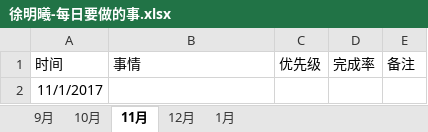
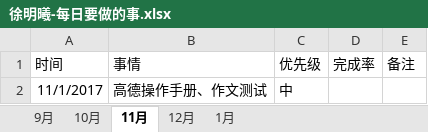
Before and after one commit to bird-start/eshop-doc, an Excel workbook: 交流管理/项目日报/徐明曦-每日要做的事.xlsx, sheet 11月, drawn as a sheet; values as stored, in another font and other column widths than the file's, no borders; the diff names each change by its address in the sheet, - before the commit and + after, or states it on an @@ line.

Commit message:
全程

```diff
--- a/交流管理/项目日报/徐明曦-每日要做的事.xlsx (sheet 11月)
+++ b/交流管理/项目日报/徐明曦-每日要做的事.xlsx (sheet 11月)
-B2 (事情): (empty)
+B2 (事情): 高德操作手册、作文测试
-C2 (优先级): (empty)
+C2 (优先级): 中
```
Also changed, not shown: sheet 10月.
